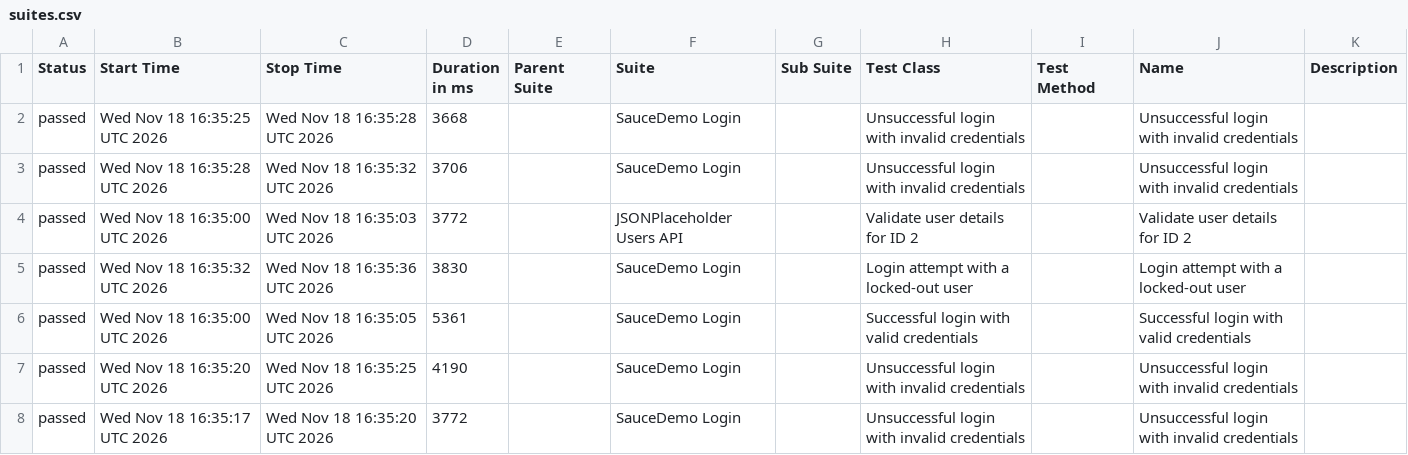
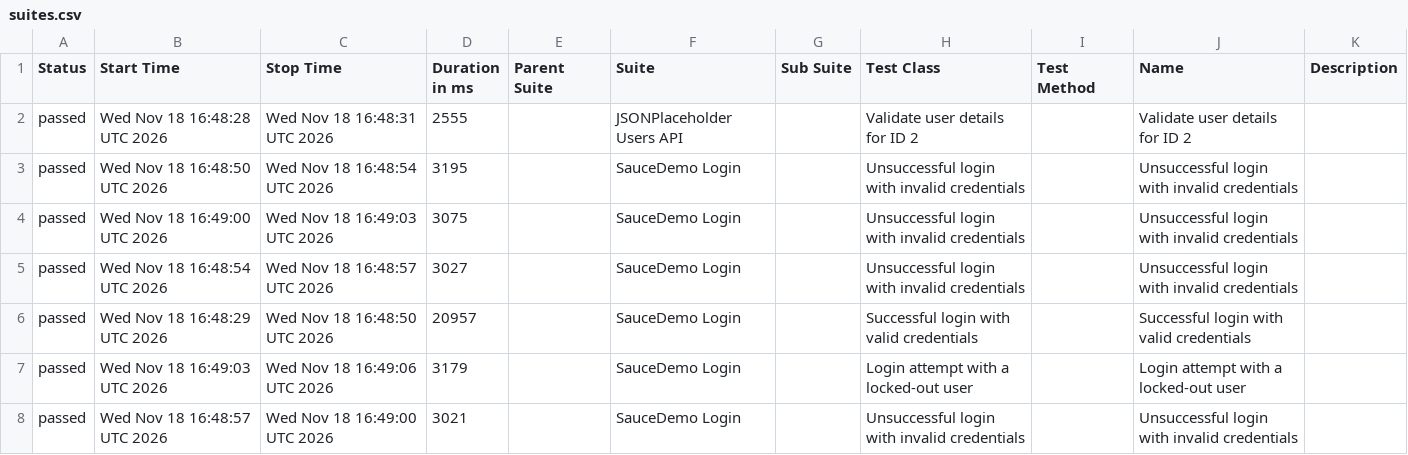
Before and after one commit to sheepankaj/javabddcucumberautomationtesting-lab, a CSV file: data/suites.csv, drawn as a sheet.

```diff
--- a/data/suites.csv
+++ b/data/suites.csv
@@ -1,8 +1,8 @@
 "Status","Start Time","Stop Time","Duration in ms","Parent Suite","Suite","Sub Suite","Test Class","Test Method","Name","Description"
-"passed","Wed Nov 18 16:35:25 UTC 2026","Wed Nov 18 16:35:28 UTC 2026","3668","","SauceDemo Login","","Unsuccessful login with invalid credentials","","Unsuccessful login with invalid credentials",""
-"passed","Wed Nov 18 16:35:28 UTC 2026","Wed Nov 18 16:35:32 UTC 2026","3706","","SauceDemo Login","","Unsuccessful login with invalid credentials","","Unsuccessful login with invalid credentials",""
-"passed","Wed Nov 18 16:35:00 UTC 2026","Wed Nov 18 16:35:03 UTC 2026","3772","","JSONPlaceholder Users API","","Validate user details for ID 2","","Validate user details for ID 2",""
-"passed","Wed Nov 18 16:35:32 UTC 2026","Wed Nov 18 16:35:36 UTC 2026","3830","","SauceDemo Login","","Login attempt with a locked-out user","","Login attempt with a locked-out user",""
-"passed","Wed Nov 18 16:35:00 UTC 2026","Wed Nov 18 16:35:05 UTC 2026","5361","","SauceDemo Login","","Successful login with valid credentials","","Successful login with valid credentials",""
-"passed","Wed Nov 18 16:35:20 UTC 2026","Wed Nov 18 16:35:25 UTC 2026","4190","","SauceDemo Login","","Unsuccessful login with invalid credentials","","Unsuccessful login with invalid credentials",""
-"passed","Wed Nov 18 16:35:17 UTC 2026","Wed Nov 18 16:35:20 UTC 2026","3772","","SauceDemo Login","","Unsuccessful login with invalid credentials","","Unsuccessful login with invalid credentials",""
+"passed","Wed Nov 18 16:48:28 UTC 2026","Wed Nov 18 16:48:31 UTC 2026","2555","","JSONPlaceholder Users API","","Validate user details for ID 2","","Validate user details for ID 2",""
+"passed","Wed Nov 18 16:48:50 UTC 2026","Wed Nov 18 16:48:54 UTC 2026","3195","","SauceDemo Login","","Unsuccessful login with invalid credentials","","Unsuccessful login with invalid credentials",""
+"passed","Wed Nov 18 16:49:00 UTC 2026","Wed Nov 18 16:49:03 UTC 2026","3075","","SauceDemo Login","","Unsuccessful login with invalid credentials","","Unsuccessful login with invalid credentials",""
+"passed","Wed Nov 18 16:48:54 UTC 2026","Wed Nov 18 16:48:57 UTC 2026","3027","","SauceDemo Login","","Unsuccessful login with invalid credentials","","Unsuccessful login with invalid credentials",""
+"passed","Wed Nov 18 16:48:29 UTC 2026","Wed Nov 18 16:48:50 UTC 2026","20957","","SauceDemo Login","","Successful login with valid credentials","","Successful login with valid credentials",""
+"passed","Wed Nov 18 16:49:03 UTC 2026","Wed Nov 18 16:49:06 UTC 2026","3179","","SauceDemo Login","","Login attempt with a locked-out user","","Login attempt with a locked-out user",""
+"passed","Wed Nov 18 16:48:57 UTC 2026","Wed Nov 18 16:49:00 UTC 2026","3021","","SauceDemo Login","","Unsuccessful login with invalid credentials","","Unsuccessful login with invalid credentials",""
```
Also changed, not shown: data/behaviors.csv, 48 other files.
